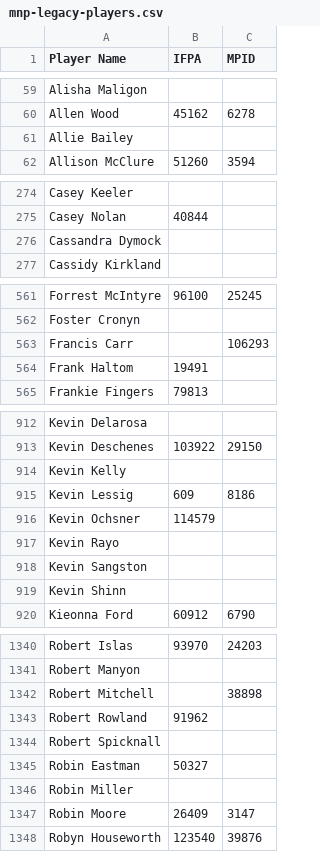
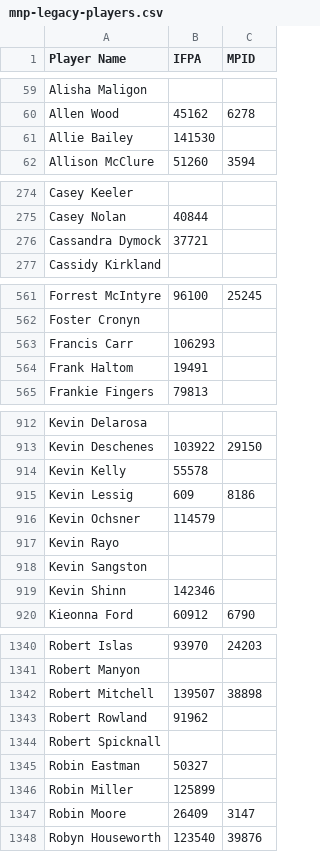
Before and after one commit to madcock/IPR, a CSV file: mnp-legacy-players.csv, drawn as a sheet; only a part is shown, gaps mark what is left out; the diff covers the shown part only.

Commit message:
Update mnp-legacy-players.csv
Add some IFPA IDs for the unknowns

```diff
--- a/mnp-legacy-players.csv
+++ b/mnp-legacy-players.csv
@@ -60,3 +60,3 @@ Alisha Maligon,,
 Allen Wood,45162,6278
-Allie Bailey,,
+Allie Bailey,141530,
 Allison McClure,51260,3594
@@ -275,3 +275,3 @@ Casey Keeler,,
 Casey Nolan,40844,
-Cassandra Dymock,,
+Cassandra Dymock,37721,
 Cassidy Kirkland,,
@@ -562,3 +562,3 @@ Forrest McIntyre,96100,25245
 Foster Cronyn,,
-Francis Carr,,106293
+Francis Carr,106293,
 Frank Haltom,19491,
@@ -913,3 +913,3 @@ Kevin Delarosa,,
 Kevin Deschenes,103922,29150
-Kevin Kelly,,
+Kevin Kelly,55578,
 Kevin Lessig,609,8186
@@ -918,3 +918,3 @@ Kevin Rayo,,
 Kevin Sangston,,
-Kevin Shinn,,
+Kevin Shinn,142346,
 Kieonna Ford,60912,6790
@@ -1341,3 +1341,3 @@ Robert Islas,93970,24203
 Robert Manyon,,
-Robert Mitchell,,38898
+Robert Mitchell,139507,38898
 Robert Rowland,91962,
@@ -1345,3 +1345,3 @@ Robert Spicknall,,
 Robin Eastman,50327,
-Robin Miller,,
+Robin Miller,125899,
 Robin Moore,26409,3147
```
Also changed, not shown: 14 edited cells elsewhere in this file.
